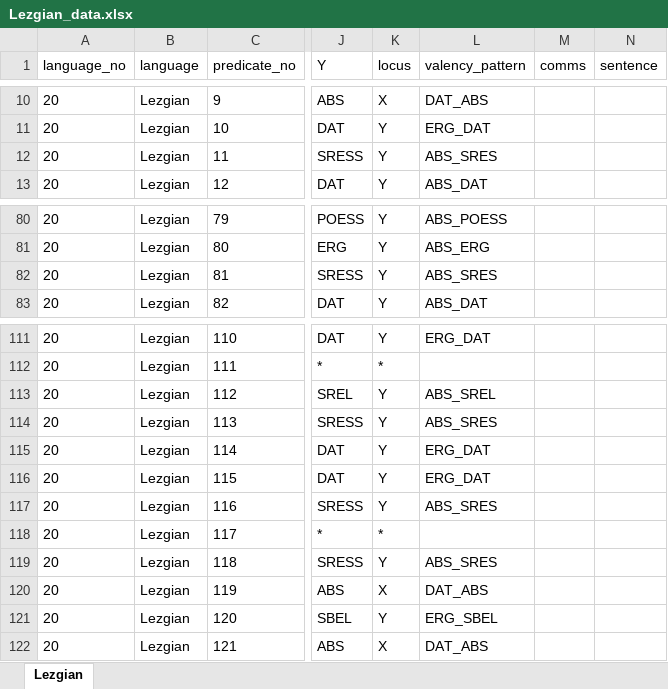
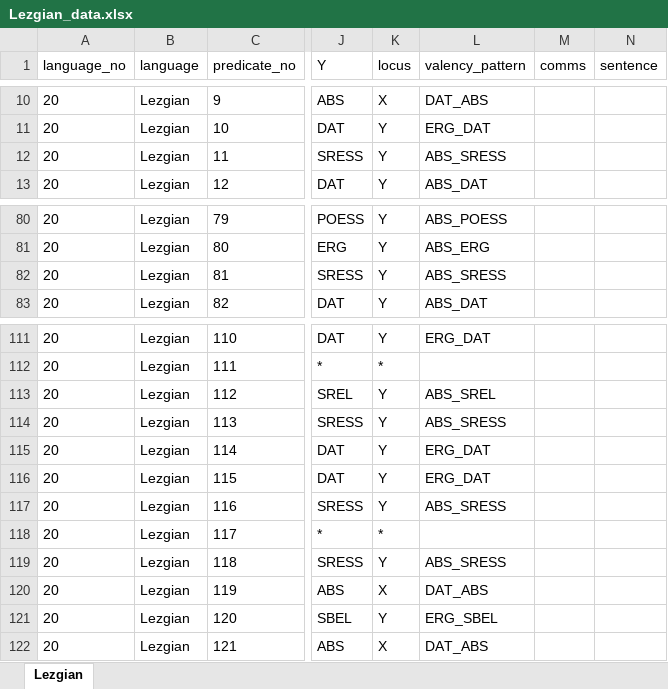
Before and after one commit to macleginn/bivaltyp, an Excel workbook: sources/Lezgian_data.xlsx, sheet Lezgian, drawn as a sheet; only a part is shown, gaps mark what is left out; values as stored, in another font and other column widths than the file's, no borders; the diff names each change by its address in the sheet, - before the commit and + after, or states it on an @@ line.

```diff
--- a/sources/Lezgian_data.xlsx (sheet Lezgian)
+++ b/sources/Lezgian_data.xlsx (sheet Lezgian)
-L12 (valency_pattern): ABS_SRES
+L12 (valency_pattern): ABS_SRESS
-L82 (valency_pattern): ABS_SRES
+L82 (valency_pattern): ABS_SRESS
-L114 (valency_pattern): ABS_SRES
+L114 (valency_pattern): ABS_SRESS
-L117 (valency_pattern): ABS_SRES
+L117 (valency_pattern): ABS_SRESS
-L119 (valency_pattern): ABS_SRES
+L119 (valency_pattern): ABS_SRESS
```
Also changed, not shown: sources/Bagvalal_data.xlsx, sources/Finnish_Ingrian_data.xlsx, 7 other files.
